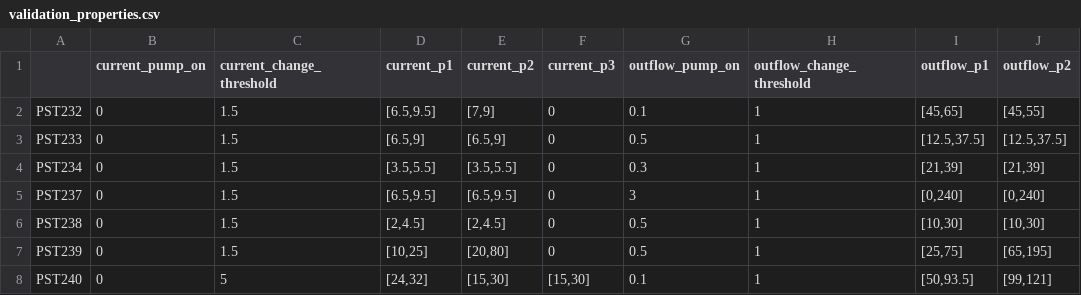
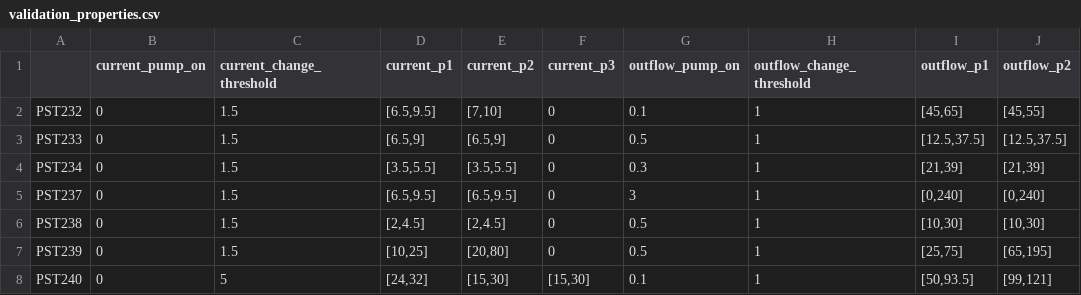
Before and after one commit to wybrenoppedijk/Master-Thesis, a CSV file: data/validation_properties.csv, drawn as a sheet; only a part is shown; the diff names each change by its address in the sheet, - before the commit and + after, or states it on an @@ line.

```diff
--- a/data/validation_properties.csv
+++ b/data/validation_properties.csv
-E2 (current_p2): [7,9]
+E2 (current_p2): [7,10]
```
Also changed, not shown: 2 other files.
